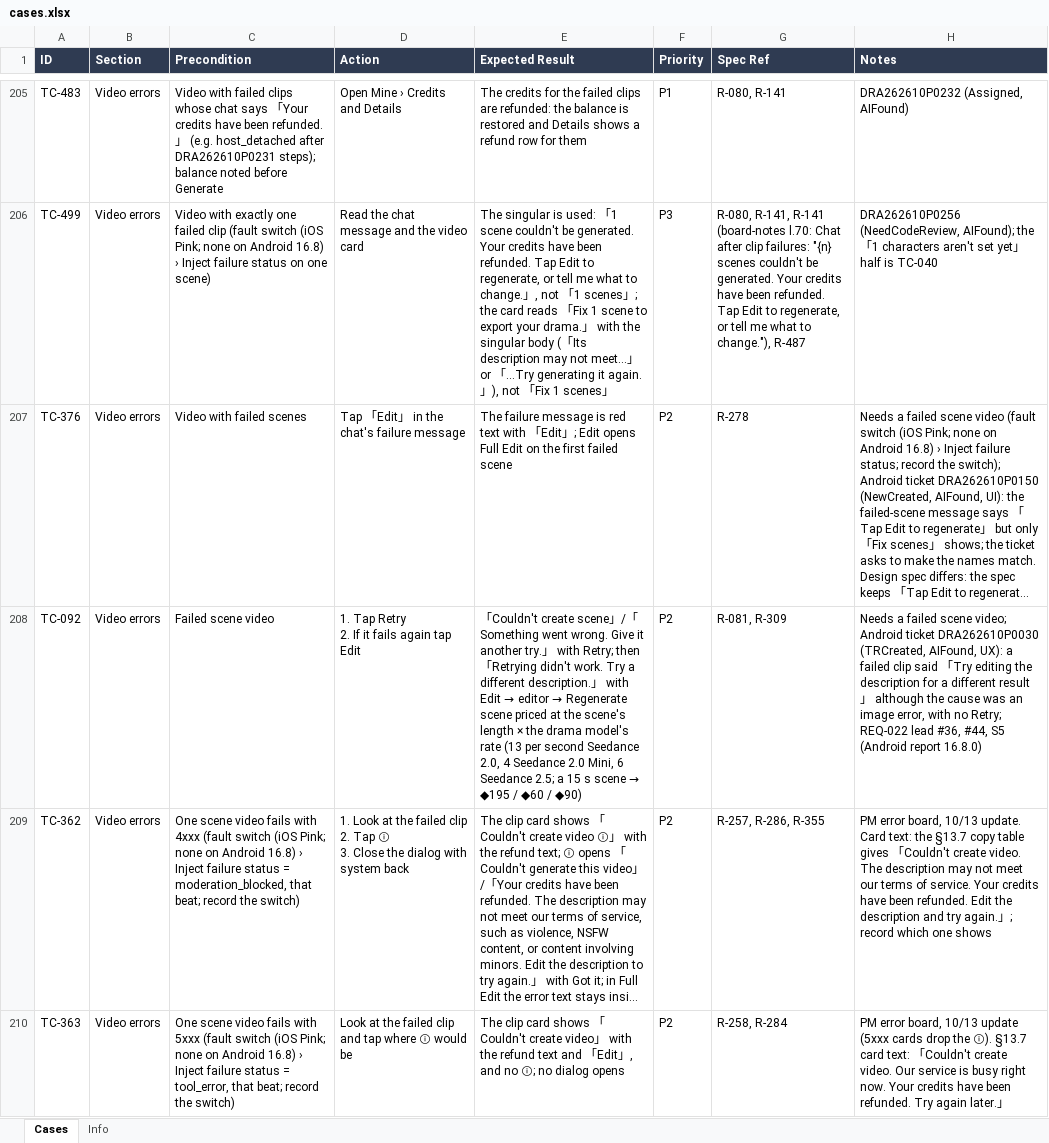
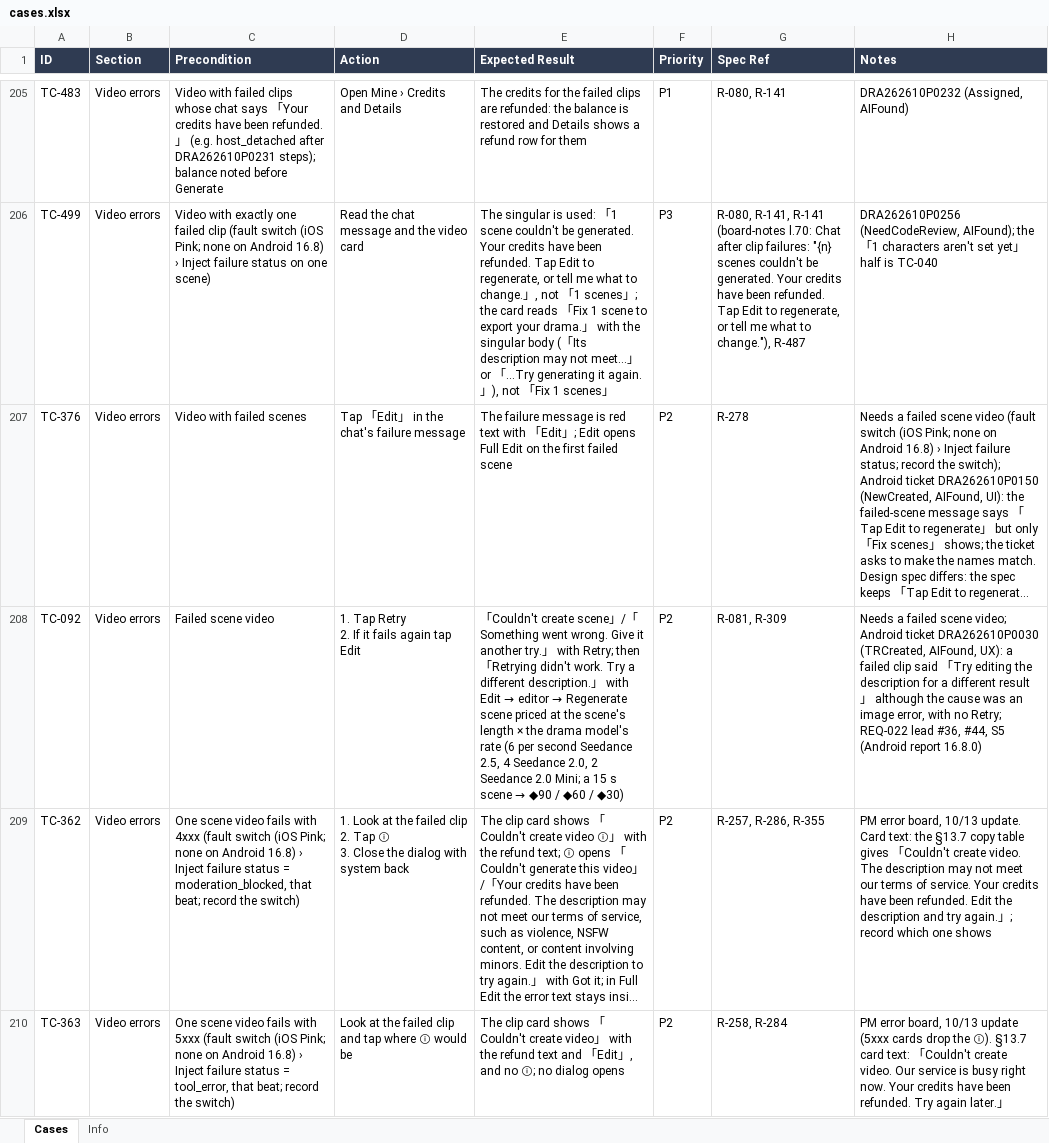
Before and after one commit to WillyWu-cl/spec-casebook, an Excel workbook: library/pdr/ai-mini-drama/android/cases.xlsx, sheet Cases, drawn as a sheet; only a part is shown, gaps mark what is left out; long unchanged cells end in …; values as stored, in another font and other column widths than the file's, no borders; the diff covers the shown part only; the diff names each change by its address in the sheet, - before the commit and + after, or states it on an @@ line.

```diff
--- a/library/pdr/ai-mini-drama/android/cases.xlsx (sheet Cases)
+++ b/library/pdr/ai-mini-drama/android/cases.xlsx (sheet Cases)
@@ E208 (Expected Result): …model's rate (13 per second Seedance 2.0, 4 Seedance 2.0 Mini, 6 Seedance 2.5; a 15 s scene → ◆195 / ◆60 / ◆90) → …model's rate (6 per second Seedance 2.5, 4 Seedance 2.0, 2 Seedance 2.0 Mini; a 15 s scene → ◆90 / ◆60 / ◆30) @@
```
Also changed, not shown: 38 edited cells elsewhere in this sheet, sheet Info, library/pdr/ai-mini-drama/ios/cases.xlsx, 22 other files.
